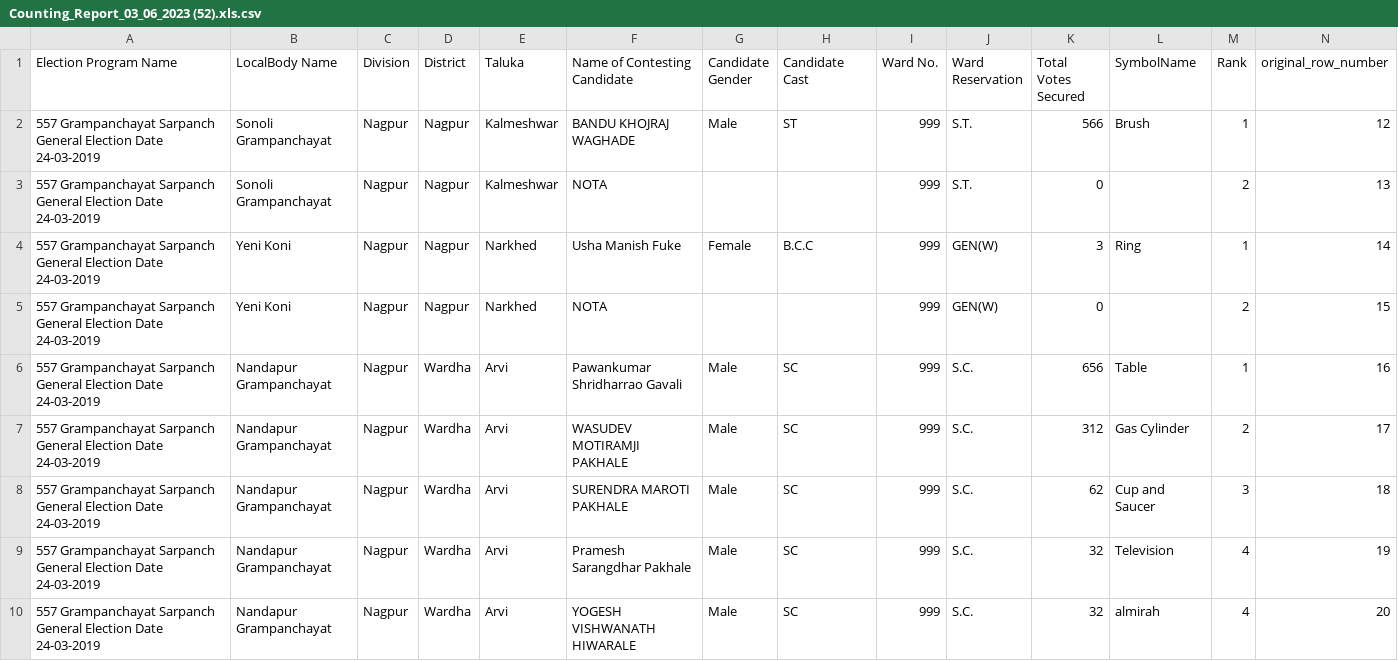
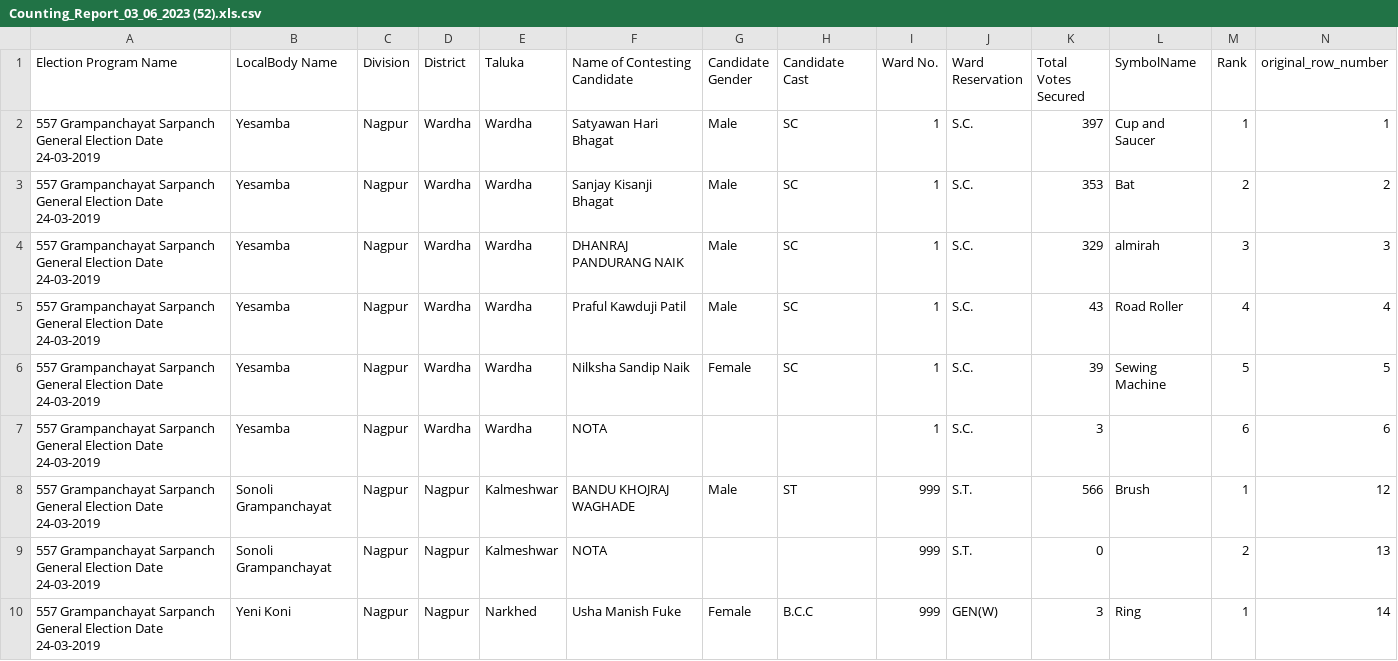
Before and after one commit to in-rolls/local_elections_maharashtra, a CSV file: data/extracted/sec_sarpanch_rows/counting/Counting_Report_03_06_2023 (52).xls.csv, drawn as a sheet; only a part is shown; the shorter side is filled out with more unchanged rows; the diff names each change by its address in the sheet, - before the commit and + after, or states it on an @@ line.

```diff
--- a/data/extracted/sec_sarpanch_rows/counting/Counting_Report_03_06_2023 (52).xls.csv
+++ b/data/extracted/sec_sarpanch_rows/counting/Counting_Report_03_06_2023 (52).xls.csv
+row 2: 557 Grampanchayat Sarpanch General Election Date 24-03-2019 | Yesamba | Nagpur | Wardha | Wardha | Satyawan Hari Bhagat | Male | SC | 1 | S.C. | 397 | Cup and Saucer | 1 | 1
+row 3: 557 Grampanchayat Sarpanch General Election Date 24-03-2019 | Yesamba | Nagpur | Wardha | Wardha | Sanjay Kisanji Bhagat | Male | SC | 1 | S.C. | 353 | Bat | 2 | 2
+row 4: 557 Grampanchayat Sarpanch General Election Date 24-03-2019 | Yesamba | Nagpur | Wardha | Wardha | DHANRAJ PANDURANG NAIK | Male | SC | 1 | S.C. | 329 | almirah | 3 | 3
+row 5: 557 Grampanchayat Sarpanch General Election Date 24-03-2019 | Yesamba | Nagpur | Wardha | Wardha | Praful Kawduji Patil | Male | SC | 1 | S.C. | 43 | Road Roller | 4 | 4
+row 6: 557 Grampanchayat Sarpanch General Election Date 24-03-2019 | Yesamba | Nagpur | Wardha | Wardha | Nilksha Sandip Naik | Female | SC | 1 | S.C. | 39 | Sewing Machine | 5 | 5
+row 7: 557 Grampanchayat Sarpanch General Election Date 24-03-2019 | Yesamba | Nagpur | Wardha | Wardha | NOTA |  |  | 1 | S.C. | 3 |  | 6 | 6
```
Also changed, not shown: data/extracted/sarpanch_extracts.csv, data/extracted/sec_sarpanch_rows/counting/Counting_Report_03_06_2023 (13).xls.csv, 52 other files.
